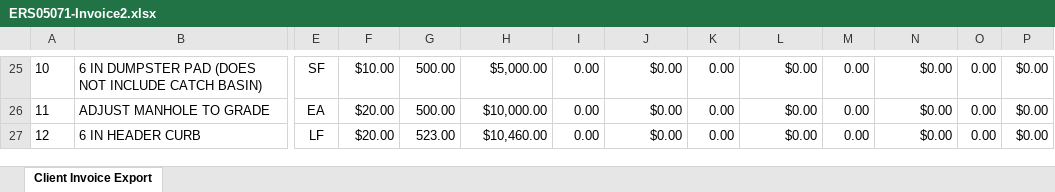
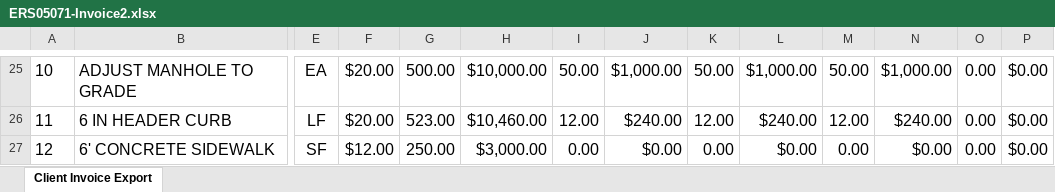
Before and after one commit to aaiglesias85/cag_concrete, an Excel workbook: public/uploads/invoice/ERS05071-Invoice2.xlsx, sheet Client Invoice Export, drawn as a sheet; only a part is shown, gaps mark what is left out; values as stored, in another font and other column widths than the file's, no borders; charts and pictures not drawn; the diff covers the shown part only; the diff names each change by its address in the sheet, - before the commit and + after, or states it on an @@ line.

```diff
--- a/public/uploads/invoice/ERS05071-Invoice2.xlsx (sheet Client Invoice Export)
+++ b/public/uploads/invoice/ERS05071-Invoice2.xlsx (sheet Client Invoice Export)
@@ A25:B27 text size: larger @@
-B25: 6 IN DUMPSTER PAD (DOES NOT INCLUDE CATCH BASIN)
+B25: ADJUST MANHOLE TO GRADE
@@ E25:P27 text size: larger @@
-E25: SF
+E25: EA
-F25: $10.00
+F25: $20.00
-H25: $5,000.00
+H25: $10,000.00
-I25: 0.00
+I25: 50.00
-J25: $0.00
+J25: $1,000.00
-K25: 0.00
+K25: 50.00
-L25: $0.00
+L25: $1,000.00
-M25: 0.00
+M25: 50.00
-N25: $0.00
+N25: $1,000.00
-B26: ADJUST MANHOLE TO GRADE
+B26: 6 IN HEADER CURB
-E26: EA
+E26: LF
-G26: 500.00
+G26: 523.00
-H26: $10,000.00
+H26: $10,460.00
-I26: 0.00
+I26: 12.00
-J26: $0.00
+J26: $240.00
-K26: 0.00
+K26: 12.00
-L26: $0.00
+L26: $240.00
-M26: 0.00
+M26: 12.00
-N26: $0.00
+N26: $240.00
-B27: 6 IN HEADER CURB
+B27: 6' CONCRETE SIDEWALK
-E27: LF
+E27: SF
-F27: $20.00
+F27: $12.00
-G27: 523.00
+G27: 250.00
-H27: $10,460.00
+H27: $3,000.00
```
Also changed, not shown: 2 added rows, 2 removed rows, 45 edited cells and cell formats elsewhere in this sheet, public/uploads/invoice/ERS05071-Invoice1.xlsx, 3 other files.
